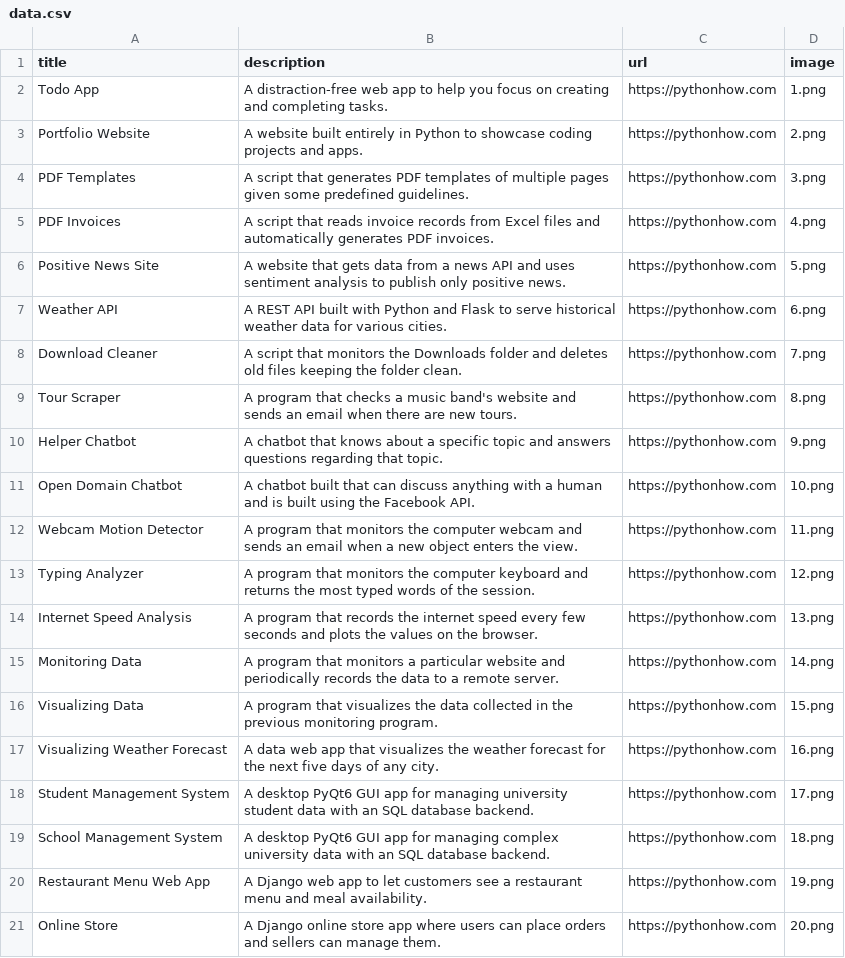
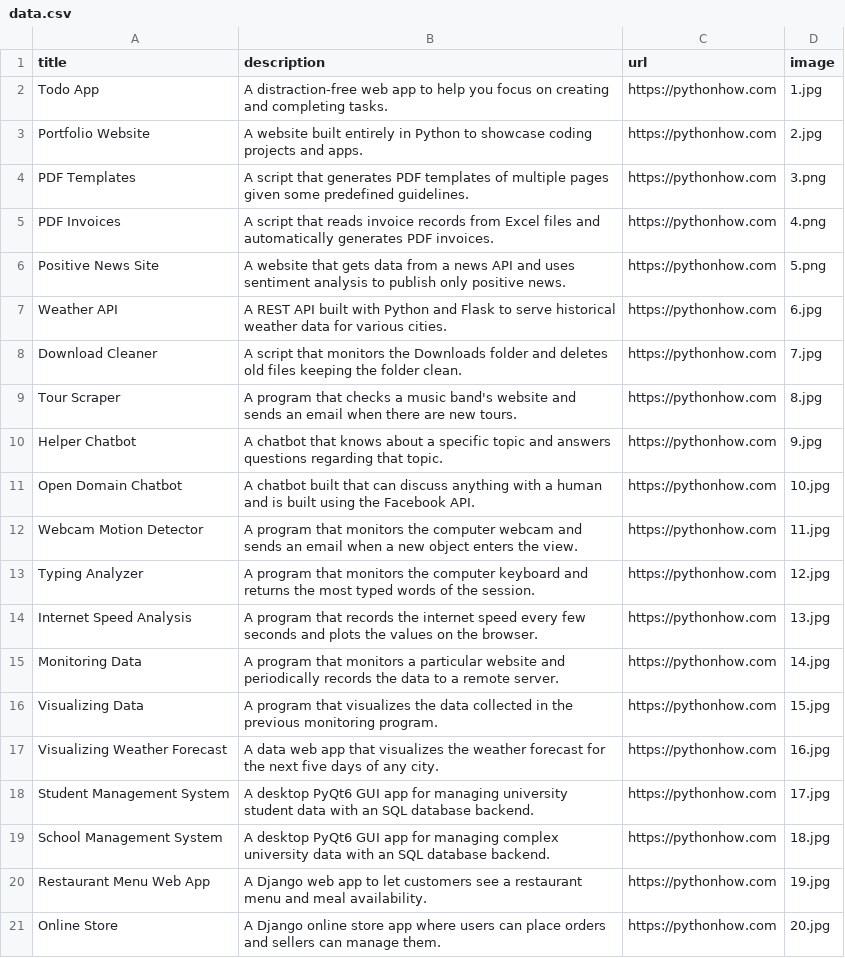
Before and after one commit to Daliana-Solis/python_portfolio, a CSV file: data.csv, drawn as a sheet.

Commit message:
Added new images, updated data.csv

```diff
--- a/data.csv
+++ b/data.csv
@@ -1,4 +1,4 @@
 title;description;url;image
-Todo App;A distraction-free web app to help you focus on creating and completing tasks.;https://pythonhow.com;1.png
-Portfolio Website;A website built entirely in Python to showcase coding projects and apps.;https://pythonhow.com;2.png
+Todo App;A distraction-free web app to help you focus on creating and completing tasks.;https://pythonhow.com;1.jpg
+Portfolio Website;A website built entirely in Python to showcase coding projects and apps.;https://pythonhow.com;2.jpg
 PDF Templates;A script that generates PDF templates of multiple pages given some predefined guidelines.;https://pythonhow.com;3.png
@@ -6,16 +6,16 @@ PDF Invoices;A script that reads invoice records from Excel files and automatica
 Positive News Site;A website that gets data from a news API and uses sentiment analysis to publish only positive news.;https://pythonhow.com;5.png
-Weather API;A REST API built with Python and Flask to serve historical weather data for various cities.;https://pythonhow.com;6.png
-Download Cleaner;A script that monitors the Downloads folder and deletes old files keeping the folder clean.;https://pythonhow.com;7.png
-Tour Scraper;A program that checks a music band's website and sends an email when there are new tours.;https://pythonhow.com;8.png
-Helper Chatbot;A chatbot that knows about a specific topic and answers questions regarding that topic.;https://pythonhow.com;9.png
-Open Domain Chatbot;A chatbot built that can discuss anything with a human and is built using the Facebook API.;https://pythonhow.com;10.png
-Webcam Motion Detector;A program that monitors the computer webcam and sends an email when a new object enters the view.;https://pythonhow.com;11.png
-Typing Analyzer;A program that monitors the computer keyboard and returns the most typed words of the session.;https://pythonhow.com;12.png
-Internet Speed Analysis;A program that records the internet speed every few seconds and plots the values on the browser.;https://pythonhow.com;13.png
-Monitoring Data;A program that monitors a particular website and periodically records the data to a remote server.;https://pythonhow.com;14.png
-Visualizing Data;A program that visualizes the data collected in the previous monitoring program. ;https://pythonhow.com;15.png
-Visualizing Weather Forecast;A data web app that visualizes the weather forecast for the next five days of any city.;https://pythonhow.com;16.png
-Student Management System;A desktop PyQt6 GUI app for managing university student data with an SQL database backend.;https://pythonhow.com;17.png
-School Management System;A desktop PyQt6 GUI app for managing complex university data with an SQL database backend.;https://pythonhow.com;18.png
-Restaurant Menu Web App;A Django web app to let customers see a restaurant menu and meal availability.;https://pythonhow.com;19.png
-Online Store;A Django online store app where users can place orders and sellers can manage them.;https://pythonhow.com;20.png
+Weather API;A REST API built with Python and Flask to serve historical weather data for various cities.;https://pythonhow.com;6.jpg
+Download Cleaner;A script that monitors the Downloads folder and deletes old files keeping the folder clean.;https://pythonhow.com;7.jpg
+Tour Scraper;A program that checks a music band's website and sends an email when there are new tours.;https://pythonhow.com;8.jpg
+Helper Chatbot;A chatbot that knows about a specific topic and answers questions regarding that topic.;https://pythonhow.com;9.jpg
+Open Domain Chatbot;A chatbot built that can discuss anything with a human and is built using the Facebook API.;https://pythonhow.com;10.jpg
+Webcam Motion Detector;A program that monitors the computer webcam and sends an email when a new object enters the view.;https://pythonhow.com;11.jpg
+Typing Analyzer;A program that monitors the computer keyboard and returns the most typed words of the session.;https://pythonhow.com;12.jpg
+Internet Speed Analysis;A program that records the internet speed every few seconds and plots the values on the browser.;https://pythonhow.com;13.jpg
+Monitoring Data;A program that monitors a particular website and periodically records the data to a remote server.;https://pythonhow.com;14.jpg
+Visualizing Data;A program that visualizes the data collected in the previous monitoring program. ;https://pythonhow.com;15.jpg
+Visualizing Weather Forecast;A data web app that visualizes the weather forecast for the next five days of any city.;https://pythonhow.com;16.jpg
+Student Management System;A desktop PyQt6 GUI app for managing university student data with an SQL database backend.;https://pythonhow.com;17.jpg
+School Management System;A desktop PyQt6 GUI app for managing complex university data with an SQL database backend.;https://pythonhow.com;18.jpg
+Restaurant Menu Web App;A Django web app to let customers see a restaurant menu and meal availability.;https://pythonhow.com;19.jpg
+Online Store;A Django online store app where users can place orders and sellers can manage them.;https://pythonhow.com;20.jpg
```
Also changed, not shown: 35 other files.
